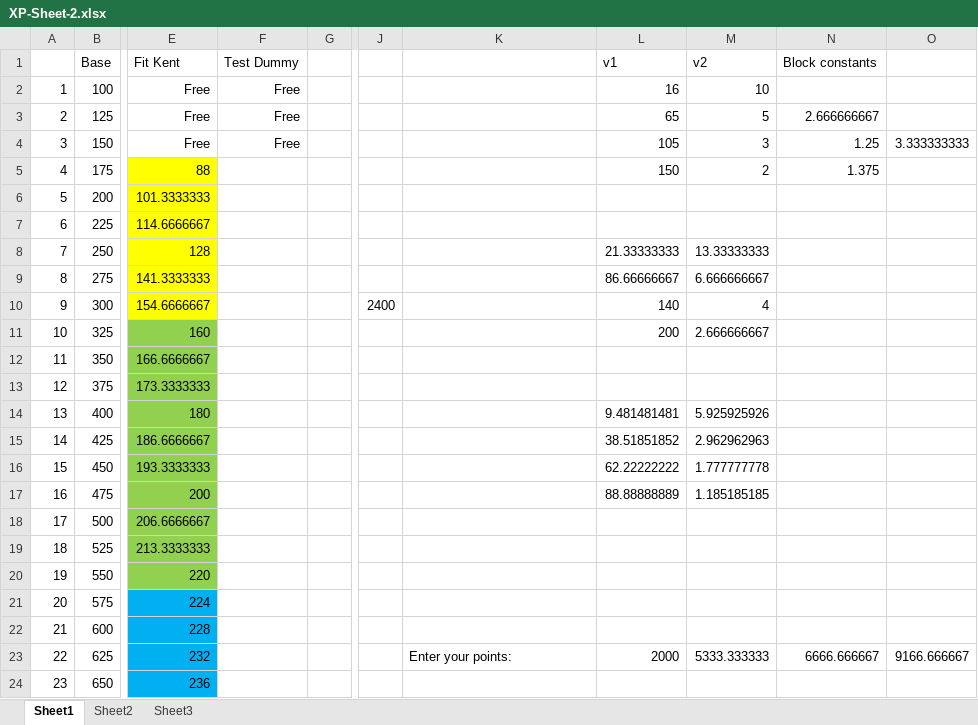
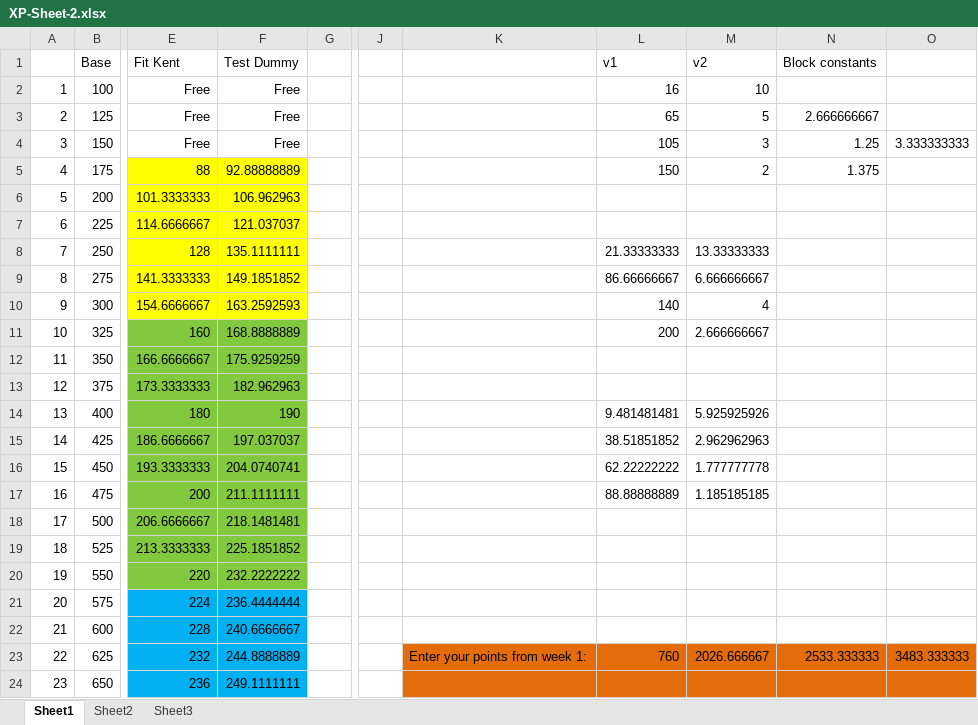
Before and after one commit to rahulk94/Healthgraph-API, an Excel workbook: XP-Sheet-2.xlsx, sheet Sheet1, drawn as a sheet; only a part is shown, gaps mark what is left out; values as stored, in another font and other column widths than the file's, no borders; the diff covers the shown part only; the diff names each change by its address in the sheet, - before the commit and + after, or states it on an @@ line.

```diff
--- a/XP-Sheet-2.xlsx (sheet Sheet1)
+++ b/XP-Sheet-2.xlsx (sheet Sheet1)
-F5 (Test Dummy): (empty)
+F5 (Test Dummy): 92.88888889
-F5:F10 fill: none
+F5:F10 fill: #FFFF00
-F6 (Test Dummy): (empty)
+F6 (Test Dummy): 106.962963
-F7 (Test Dummy): (empty)
+F7 (Test Dummy): 121.037037
-F8 (Test Dummy): (empty)
+F8 (Test Dummy): 135.1111111
-F9 (Test Dummy): (empty)
+F9 (Test Dummy): 149.1851852
-F10 (Test Dummy): (empty)
+F10 (Test Dummy): 163.2592593
-J10: 2400
+J10: (empty)
-F11 (Test Dummy): (empty)
+F11 (Test Dummy): 168.8888889
-F11:F20 fill: none
+F11:F20 fill: #82C93F
-F12 (Test Dummy): (empty)
+F12 (Test Dummy): 175.9259259
-F13 (Test Dummy): (empty)
+F13 (Test Dummy): 182.962963
-F14 (Test Dummy): (empty)
+F14 (Test Dummy): 190
-F15 (Test Dummy): (empty)
+F15 (Test Dummy): 197.037037
-F16 (Test Dummy): (empty)
+F16 (Test Dummy): 204.0740741
-F17 (Test Dummy): (empty)
+F17 (Test Dummy): 211.1111111
-F18 (Test Dummy): (empty)
+F18 (Test Dummy): 218.1481481
-F19 (Test Dummy): (empty)
+F19 (Test Dummy): 225.1851852
-F20 (Test Dummy): (empty)
+F20 (Test Dummy): 232.2222222
-F21 (Test Dummy): (empty)
+F21 (Test Dummy): 236.4444444
-F21:F24 fill: none
+F21:F24 fill: #00B0F0
-F22 (Test Dummy): (empty)
+F22 (Test Dummy): 240.6666667
-F23 (Test Dummy): (empty)
+F23 (Test Dummy): 244.8888889
-K23: Enter your points:
+K23: Enter your points from week 1:
-K23:O24 fill: none
+K23:O24 fill: #E46C0A
-L23 (v1): 2000
+L23 (v1): 760
-M23 (v2): 5333.333333
+M23 (v2): 2026.666667
-N23 (Block constants): 6666.666667
+N23 (Block constants): 2533.333333
-O23: 9166.666667
+O23: 3483.333333
-F24 (Test Dummy): (empty)
+F24 (Test Dummy): 249.1111111
```
Also changed, not shown: 35 edited cells and cell formats elsewhere in this sheet, 1 other file.
